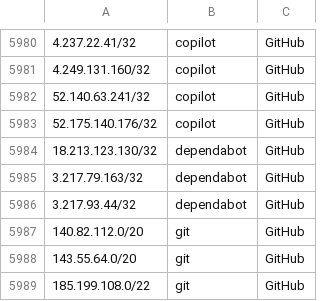
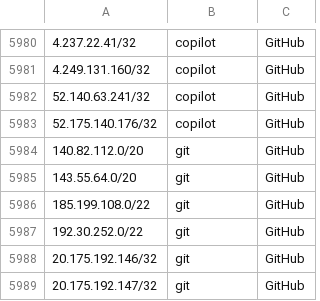
Before and after one commit to KustoKing/known-ip-addresses, a CSV file: cloud-ip-ranges/github-service-tags.csv, drawn as a sheet; only a part is shown, gaps mark what is left out; the shorter side is filled out with more unchanged rows.

```diff
--- a/cloud-ip-ranges/github-service-tags.csv
+++ b/cloud-ip-ranges/github-service-tags.csv
@@ -5983,5 +5983,2 @@
 "52.175.140.176/32","copilot","GitHub"
-"18.213.123.130/32","dependabot","GitHub"
-"3.217.79.163/32","dependabot","GitHub"
-"3.217.93.44/32","dependabot","GitHub"
 "140.82.112.0/20","git","GitHub"
```
